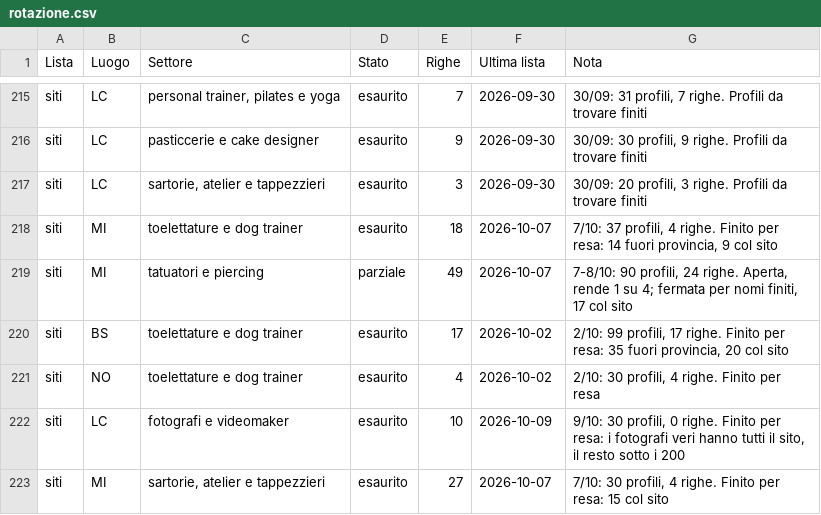
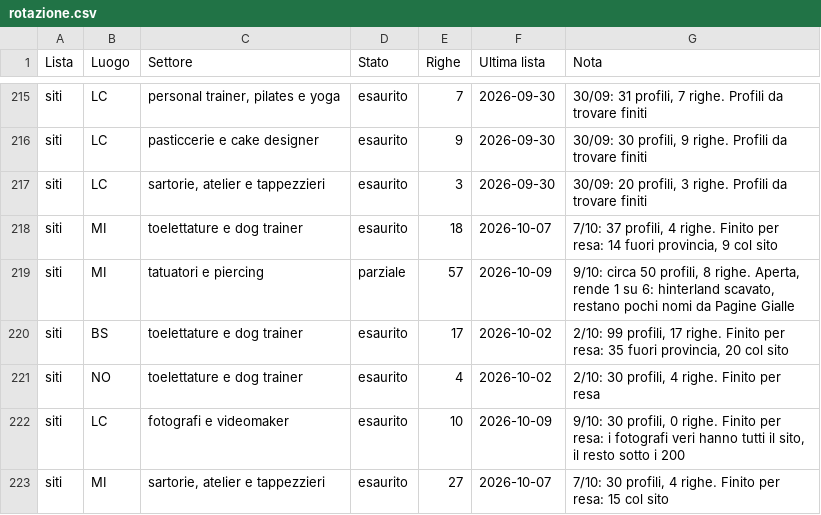
Before and after one commit to Nixo999/denki-brain, a CSV file: 02-Sales/liste/rotazione.csv, drawn as a sheet; only a part is shown, gaps mark what is left out.

```diff
--- a/02-Sales/liste/rotazione.csv
+++ b/02-Sales/liste/rotazione.csv
@@ -218,3 +218,3 @@ siti,LC,"sartorie, atelier e tappezzieri",esaurito,3,2026-09-30,"30/09: 20 profi
 siti,MI,toelettature e dog trainer,esaurito,18,2026-10-07,"7/10: 37 profili, 4 righe. Finito per resa: 14 fuori provincia, 9 col sito"
-siti,MI,tatuatori e piercing,parziale,49,2026-10-07,"7-8/10: 90 profili, 24 righe. Aperta, rende 1 su 4; fermata per nomi finiti, 17 col sito"
+siti,MI,tatuatori e piercing,parziale,57,2026-10-09,"9/10: circa 50 profili, 8 righe. Aperta, rende 1 su 6: hinterland scavato, restano pochi nomi da Pagine Gialle"
 siti,BS,toelettature e dog trainer,esaurito,17,2026-10-02,"2/10: 99 profili, 17 righe. Finito per resa: 35 fuori provincia, 20 col sito"
```
Also changed, not shown: 5 other files.
